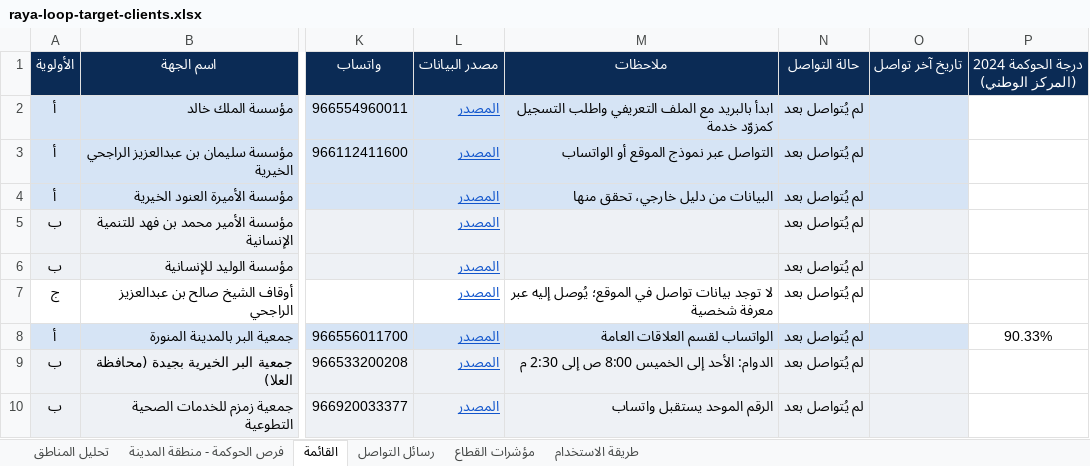
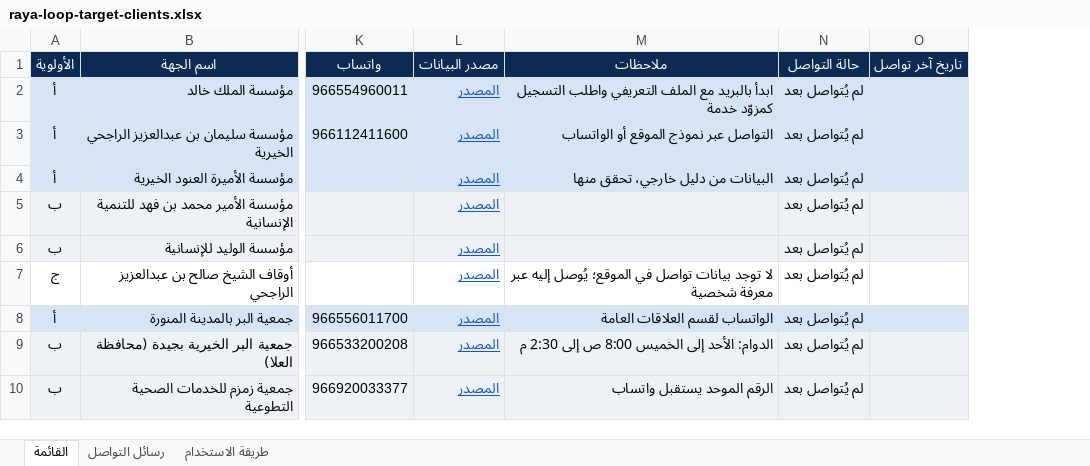
Before and after one commit to makh1551/rased-lite, an Excel workbook: dl/raya-loop-target-clients.xlsx, sheet القائمة, drawn as a sheet; only a part is shown, gaps mark what is left out; values as stored, in another font and other column widths than the file's, no borders; the diff names each change by its address in the sheet, - before the commit and + after, or states it on an @@ line.

```diff
--- a/dl/raya-loop-target-clients.xlsx (sheet القائمة)
+++ b/dl/raya-loop-target-clients.xlsx (sheet القائمة)
-sheet tab: تحليل المناطق
-sheet tab: فرص الحوكمة - منطقة المدينة
-sheet tab: مؤشرات القطاع
-column P, rows 1-8: درجة الحوكمة 2024 (المركز الوطني) |  |  |  |  |  |  | 90.33%
```
Also changed, not shown: sheet طريقة الاستخدام, sheet رسائل التواصل, 3 other files.
